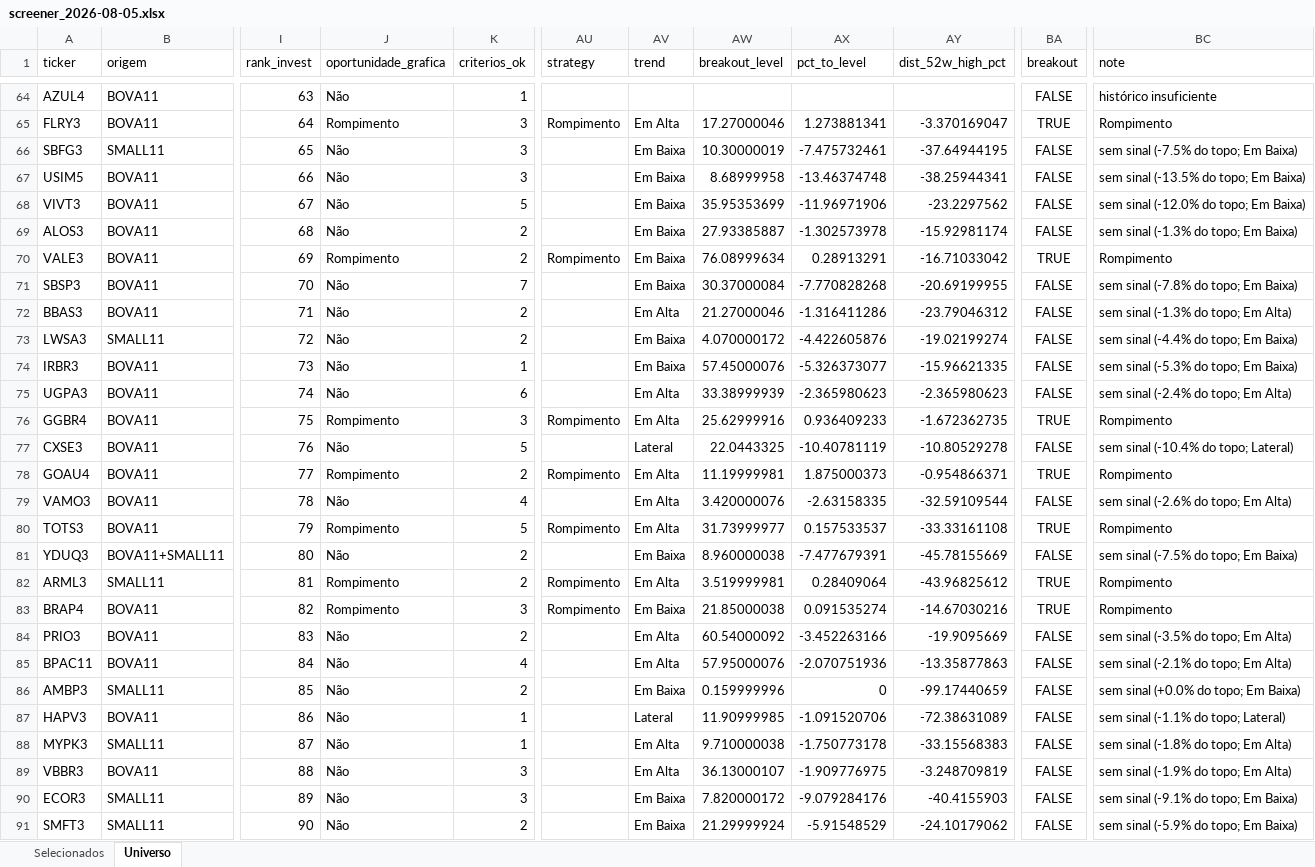
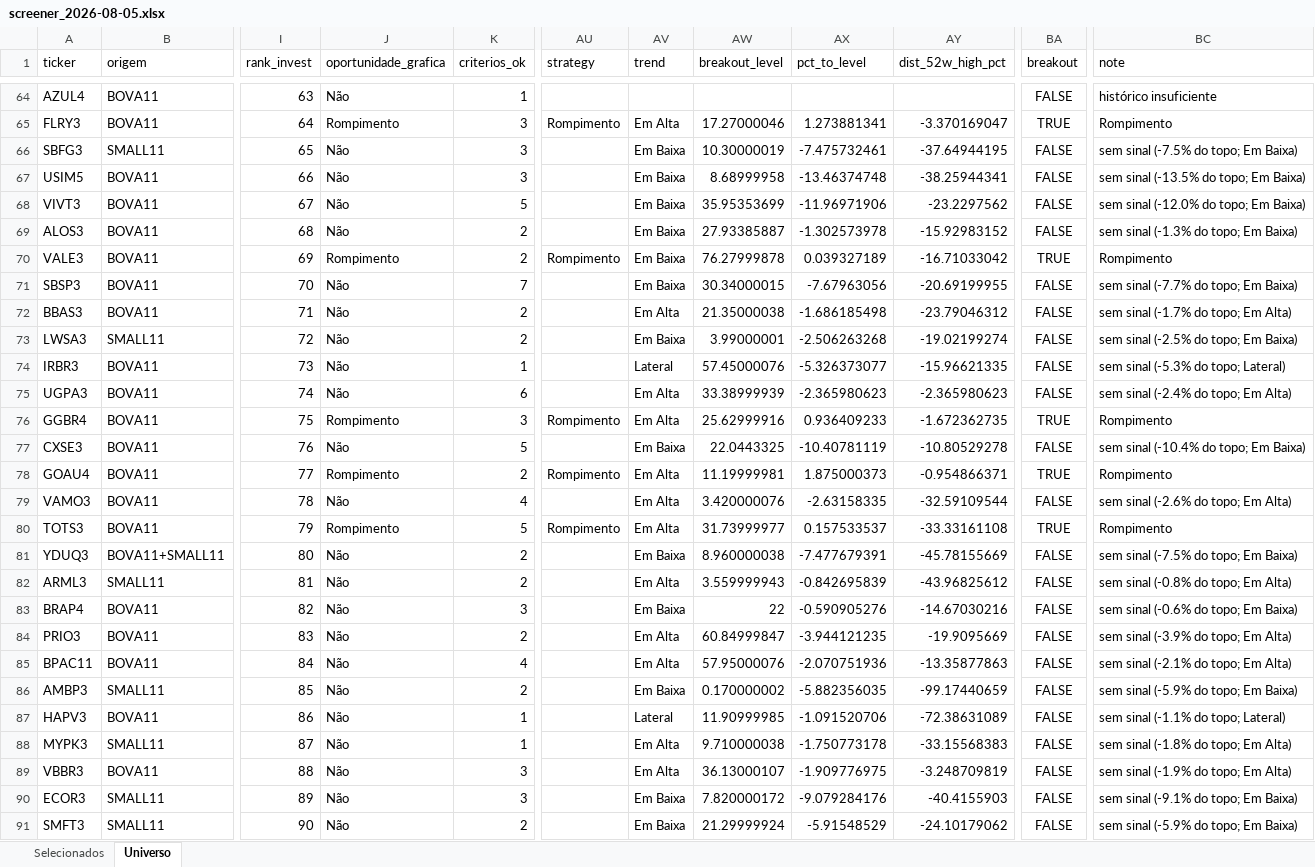
Before and after one commit to henriquebdasilva/screener-b3, an Excel workbook: reports/screener_2026-08-05.xlsx, sheet Universo, drawn as a sheet; only a part is shown, gaps mark what is left out; values as stored, in another font and other column widths than the file's, no borders; the diff covers the shown part only; the diff names each change by its address in the sheet, - before the commit and + after, or states it on an @@ line.

```diff
--- a/reports/screener_2026-08-05.xlsx (sheet Universo)
+++ b/reports/screener_2026-08-05.xlsx (sheet Universo)
-AY69 (dist_52w_high_pct): -15.92981174
+AY69 (dist_52w_high_pct): -15.92983152
-AW70 (breakout_level): 76.08999634
+AW70 (breakout_level): 76.27999878
-AX70 (pct_to_level): 0.28913291
+AX70 (pct_to_level): 0.039327189
-AW71 (breakout_level): 30.37000084
+AW71 (breakout_level): 30.34000015
-AX71 (pct_to_level): -7.770828268
+AX71 (pct_to_level): -7.67963056
-BC71 (note): sem sinal (-7.8% do topo; Em Baixa)
+BC71 (note): sem sinal (-7.7% do topo; Em Baixa)
-AW72 (breakout_level): 21.27000046
+AW72 (breakout_level): 21.35000038
-AX72 (pct_to_level): -1.316411286
+AX72 (pct_to_level): -1.686185498
-BC72 (note): sem sinal (-1.3% do topo; Em Alta)
+BC72 (note): sem sinal (-1.7% do topo; Em Alta)
-AW73 (breakout_level): 4.070000172
+AW73 (breakout_level): 3.99000001
-AX73 (pct_to_level): -4.422605876
+AX73 (pct_to_level): -2.506263268
-BC73 (note): sem sinal (-4.4% do topo; Em Baixa)
+BC73 (note): sem sinal (-2.5% do topo; Em Baixa)
-AV74 (trend): Em Baixa
+AV74 (trend): Lateral
-BC74 (note): sem sinal (-5.3% do topo; Em Baixa)
+BC74 (note): sem sinal (-5.3% do topo; Lateral)
-AV77 (trend): Lateral
+AV77 (trend): Em Baixa
-BC77 (note): sem sinal (-10.4% do topo; Lateral)
+BC77 (note): sem sinal (-10.4% do topo; Em Baixa)
-J82:J83 (oportunidade_grafica): Rompimento
+J82:J83 (oportunidade_grafica): Não
-AU82:AU83 (strategy): Rompimento
+AU82:AU83 (strategy): (empty)
-AW82 (breakout_level): 3.519999981
+AW82 (breakout_level): 3.559999943
-AX82 (pct_to_level): 0.28409064
+AX82 (pct_to_level): -0.842695839
-BA82:BA83 (breakout): TRUE
+BA82:BA83 (breakout): FALSE
-BC82 (note): Rompimento
+BC82 (note): sem sinal (-0.8% do topo; Em Alta)
-AW83 (breakout_level): 21.85000038
+AW83 (breakout_level): 22
-AX83 (pct_to_level): 0.091535274
+AX83 (pct_to_level): -0.590905276
-BC83 (note): Rompimento
+BC83 (note): sem sinal (-0.6% do topo; Em Baixa)
-AW84 (breakout_level): 60.54000092
+AW84 (breakout_level): 60.84999847
-AX84 (pct_to_level): -3.452263166
+AX84 (pct_to_level): -3.944121235
-BC84 (note): sem sinal (-3.5% do topo; Em Alta)
+BC84 (note): sem sinal (-3.9% do topo; Em Alta)
-AW86 (breakout_level): 0.159999996
+AW86 (breakout_level): 0.170000002
-AX86 (pct_to_level): 0
+AX86 (pct_to_level): -5.882356035
-BC86 (note): sem sinal (+0.0% do topo; Em Baixa)
+BC86 (note): sem sinal (-5.9% do topo; Em Baixa)
```
Also changed, not shown: 89 edited cells elsewhere in this sheet, sheet Selecionados, 4 other files.
